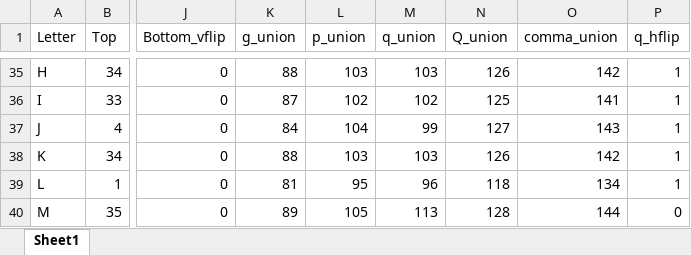
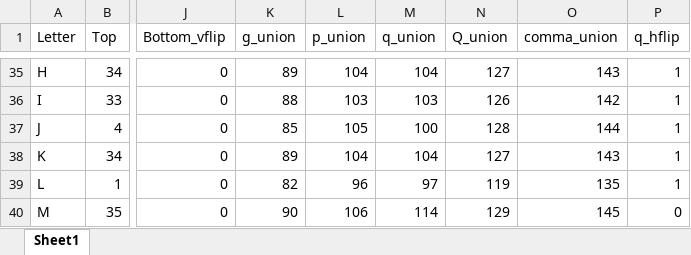
Before and after one commit to clhin/megatale, an Excel workbook: misc/lookup_table.xlsx, sheet Sheet1, drawn as a sheet; only a part is shown, gaps mark what is left out; values as stored, in another font and other column widths than the file's, no borders; the diff covers the shown part only; the diff names each change by its address in the sheet, - before the commit and + after, or states it on an @@ line.

```diff
--- a/misc/lookup_table.xlsx (sheet Sheet1)
+++ b/misc/lookup_table.xlsx (sheet Sheet1)
-K35 (g_union): 88
+K35 (g_union): 89
-L35 (p_union): 103
+L35 (p_union): 104
-M35 (q_union): 103
+M35 (q_union): 104
-N35 (Q_union): 126
+N35 (Q_union): 127
-O35 (comma_union): 142
+O35 (comma_union): 143
-K36 (g_union): 87
+K36 (g_union): 88
-L36 (p_union): 102
+L36 (p_union): 103
-M36 (q_union): 102
+M36 (q_union): 103
-N36 (Q_union): 125
+N36 (Q_union): 126
-O36 (comma_union): 141
+O36 (comma_union): 142
-K37 (g_union): 84
+K37 (g_union): 85
-L37 (p_union): 104
+L37 (p_union): 105
-M37 (q_union): 99
+M37 (q_union): 100
-N37 (Q_union): 127
+N37 (Q_union): 128
-O37 (comma_union): 143
+O37 (comma_union): 144
-K38 (g_union): 88
+K38 (g_union): 89
-L38 (p_union): 103
+L38 (p_union): 104
-M38 (q_union): 103
+M38 (q_union): 104
-N38 (Q_union): 126
+N38 (Q_union): 127
-O38 (comma_union): 142
+O38 (comma_union): 143
-K39 (g_union): 81
+K39 (g_union): 82
-L39 (p_union): 95
+L39 (p_union): 96
-M39 (q_union): 96
+M39 (q_union): 97
-N39 (Q_union): 118
+N39 (Q_union): 119
-O39 (comma_union): 134
+O39 (comma_union): 135
-K40 (g_union): 89
+K40 (g_union): 90
-L40 (p_union): 105
+L40 (p_union): 106
-M40 (q_union): 113
+M40 (q_union): 114
-N40 (Q_union): 128
+N40 (Q_union): 129
-O40 (comma_union): 144
+O40 (comma_union): 145
```
Also changed, not shown: 1 added row and 235 edited cells elsewhere in this sheet, 4 other files.
